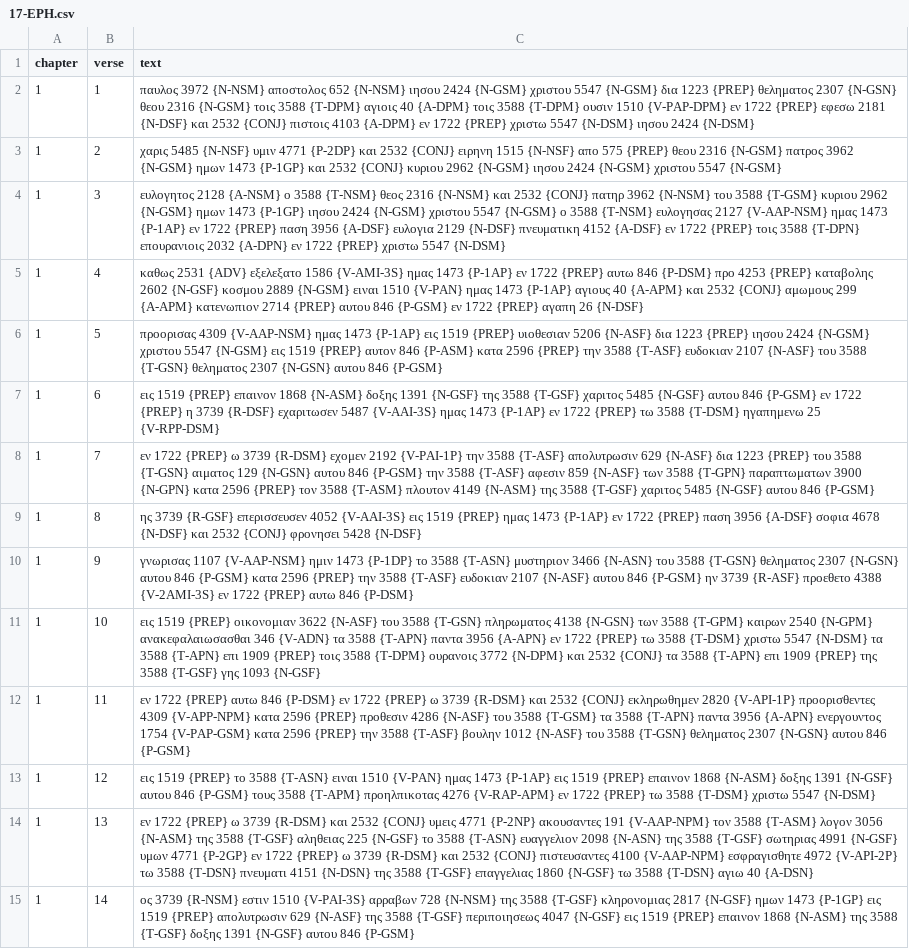
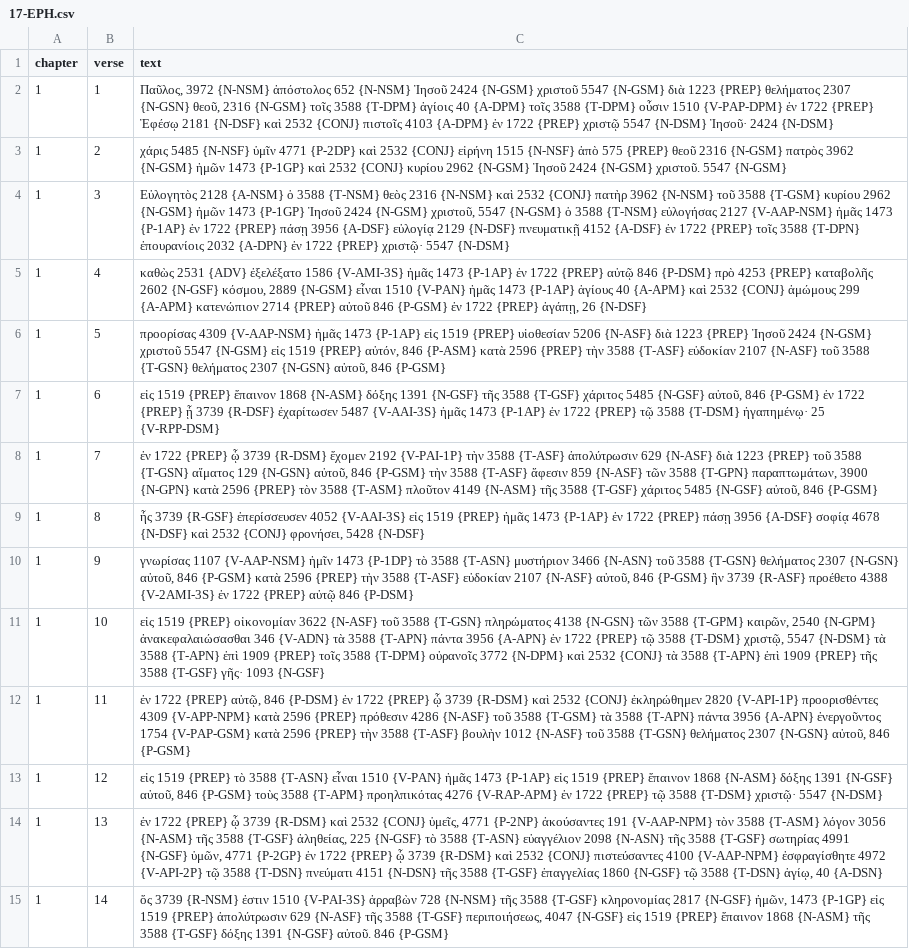
Before and after one commit to Alecsandor/browserbible-3, a CSV file: input/byz/17-EPH.csv, drawn as a sheet; only a part is shown; the diff covers the shown part only; the diff names each change by its address in the sheet, - before the commit and + after, or states it on an @@ line.

Commit message:
update byz - 17-EPH

```diff
--- a/input/byz/17-EPH.csv
+++ b/input/byz/17-EPH.csv
-C2 (text): παυλος 3972 {N-NSM} αποστολος 652 {N-NSM} ιησου 2424 {N-GSM} χριστου 5547 {N-GSM} δια 1223 {PREP} θεληματος 2307 {N-GSN} θεου 2316 {N-GSM} τοις 3588 {T-DPM} αγιοις 40 {A-DPM} τοις 3588 {T-DPM} ουσιν 1510 {V-PAP-DPM} εν 1722 {PREP} εφεσω 2181 {N-DSF} και 2532 {CONJ} πιστοις 4103 {A-DPM} εν 1722 {PREP} χριστω 5547 {N-DSM} ιησου 2424 {N-DSM}
+C2 (text): Παῦλος, 3972 {N-NSM} ἀπόστολος 652 {N-NSM} Ἰησοῦ 2424 {N-GSM} χριστοῦ 5547 {N-GSM} διὰ 1223 {PREP} θελήματος 2307 {N-GSN} θεοῦ, 2316 {N-GSM} τοῖς 3588 {T-DPM} ἁγίοις 40 {A-DPM} τοῖς 3588 {T-DPM} οὖσιν 1510 {V-PAP-DPM} ἐν 1722 {PREP} Ἐφέσῳ 2181 {N-DSF} καὶ 2532 {CONJ} πιστοῖς 4103 {A-DPM} ἐν 1722 {PREP} χριστῷ 5547 {N-DSM} Ἰησοῦ· 2424 {N-DSM}
-C3 (text): χαρις 5485 {N-NSF} υμιν 4771 {P-2DP} και 2532 {CONJ} ειρηνη 1515 {N-NSF} απο 575 {PREP} θεου 2316 {N-GSM} πατρος 3962 {N-GSM} ημων 1473 {P-1GP} και 2532 {CONJ} κυριου 2962 {N-GSM} ιησου 2424 {N-GSM} χριστου 5547 {N-GSM}
+C3 (text): χάρις 5485 {N-NSF} ὑμῖν 4771 {P-2DP} καὶ 2532 {CONJ} εἰρήνη 1515 {N-NSF} ἀπὸ 575 {PREP} θεοῦ 2316 {N-GSM} πατρὸς 3962 {N-GSM} ἡμῶν 1473 {P-1GP} καὶ 2532 {CONJ} κυρίου 2962 {N-GSM} Ἰησοῦ 2424 {N-GSM} χριστοῦ. 5547 {N-GSM}
-C4 (text): ευλογητος 2128 {A-NSM} ο 3588 {T-NSM} θεος 2316 {N-NSM} και 2532 {CONJ} πατηρ 3962 {N-NSM} του 3588 {T-GSM} κυριου 2962 {N-GSM} ημων 1473 {P-1GP} ιησου 2424 {N-GSM} χριστου 5547 {N-GSM} ο 3588 {T-NSM} ευλογησας 2127 {V-AAP-NSM} ημας 1473 {P-1AP} εν 1722 {PREP} παση 3956 {A-DSF} ευλογια 2129 {N-DSF} πνευματικη 4152 {A-DSF} εν 1722 {PREP} τοις 3588 {T-DPN} επουρανιοις 2032 {A-DPN} εν 1722 {PREP} χριστω 5547 {N-DSM}
+C4 (text): Εὐλογητὸς 2128 {A-NSM} ὁ 3588 {T-NSM} θεὸς 2316 {N-NSM} καὶ 2532 {CONJ} πατὴρ 3962 {N-NSM} τοῦ 3588 {T-GSM} κυρίου 2962 {N-GSM} ἡμῶν 1473 {P-1GP} Ἰησοῦ 2424 {N-GSM} χριστοῦ, 5547 {N-GSM} ὁ 3588 {T-NSM} εὐλογήσας 2127 {V-AAP-NSM} ἡμᾶς 1473 {P-1AP} ἐν 1722 {PREP} πάσῃ 3956 {A-DSF} εὐλογίᾳ 2129 {N-DSF} πνευματικῇ 4152 {A-DSF} ἐν 1722 {PREP} τοῖς 3588 {T-DPN} ἐπουρανίοις 2032 {A-DPN} ἐν 1722 {PREP} χριστῷ· 5547 {N-DSM}
-C5 (text): καθως 2531 {ADV} εξελεξατο 1586 {V-AMI-3S} ημας 1473 {P-1AP} εν 1722 {PREP} αυτω 846 {P-DSM} προ 4253 {PREP} καταβολης 2602 {N-GSF} κοσμου 2889 {N-GSM} ειναι 1510 {V-PAN} ημας 1473 {P-1AP} αγιους 40 {A-APM} και 2532 {CONJ} αμωμους 299 {A-APM} κατενωπιον 2714 {PREP} αυτου 846 {P-GSM} εν 1722 {PREP} αγαπη 26 {N-DSF}
+C5 (text): καθὼς 2531 {ADV} ἐξελέξατο 1586 {V-AMI-3S} ἡμᾶς 1473 {P-1AP} ἐν 1722 {PREP} αὐτῷ 846 {P-DSM} πρὸ 4253 {PREP} καταβολῆς 2602 {N-GSF} κόσμου, 2889 {N-GSM} εἶναι 1510 {V-PAN} ἡμᾶς 1473 {P-1AP} ἁγίους 40 {A-APM} καὶ 2532 {CONJ} ἀμώμους 299 {A-APM} κατενώπιον 2714 {PREP} αὐτοῦ 846 {P-GSM} ἐν 1722 {PREP} ἀγάπῃ, 26 {N-DSF}
-C6 (text): προορισας 4309 {V-AAP-NSM} ημας 1473 {P-1AP} εις 1519 {PREP} υιοθεσιαν 5206 {N-ASF} δια 1223 {PREP} ιησου 2424 {N-GSM} χριστου 5547 {N-GSM} εις 1519 {PREP} αυτον 846 {P-ASM} κατα 2596 {PREP} την 3588 {T-ASF} ευδοκιαν 2107 {N-ASF} του 3588 {T-GSN} θεληματος 2307 {N-GSN} αυτου 846 {P-GSM}
+C6 (text): προορίσας 4309 {V-AAP-NSM} ἡμᾶς 1473 {P-1AP} εἰς 1519 {PREP} υἱοθεσίαν 5206 {N-ASF} διὰ 1223 {PREP} Ἰησοῦ 2424 {N-GSM} χριστοῦ 5547 {N-GSM} εἰς 1519 {PREP} αὐτόν, 846 {P-ASM} κατὰ 2596 {PREP} τὴν 3588 {T-ASF} εὐδοκίαν 2107 {N-ASF} τοῦ 3588 {T-GSN} θελήματος 2307 {N-GSN} αὐτοῦ, 846 {P-GSM}
-C7 (text): εις 1519 {PREP} επαινον 1868 {N-ASM} δοξης 1391 {N-GSF} της 3588 {T-GSF} χαριτος 5485 {N-GSF} αυτου 846 {P-GSM} εν 1722 {PREP} η 3739 {R-DSF} εχαριτωσεν 5487 {V-AAI-3S} ημας 1473 {P-1AP} εν 1722 {PREP} τω 3588 {T-DSM} ηγαπημενω 25 {V-RPP-DSM}
+C7 (text): εἰς 1519 {PREP} ἔπαινον 1868 {N-ASM} δόξης 1391 {N-GSF} τῆς 3588 {T-GSF} χάριτος 5485 {N-GSF} αὐτοῦ, 846 {P-GSM} ἐν 1722 {PREP} ᾗ 3739 {R-DSF} ἐχαρίτωσεν 5487 {V-AAI-3S} ἡμᾶς 1473 {P-1AP} ἐν 1722 {PREP} τῷ 3588 {T-DSM} ἠγαπημένῳ· 25 {V-RPP-DSM}
-C8 (text): εν 1722 {PREP} ω 3739 {R-DSM} εχομεν 2192 {V-PAI-1P} την 3588 {T-ASF} απολυτρωσιν 629 {N-ASF} δια 1223 {PREP} του 3588 {T-GSN} αιματος 129 {N-GSN} αυτου 846 {P-GSM} την 3588 {T-ASF} αφεσιν 859 {N-ASF} των 3588 {T-GPN} παραπτωματων 3900 {N-GPN} κατα 2596 {PREP} τον 3588 {T-ASM} πλουτον 4149 {N-ASM} της 3588 {T-GSF} χαριτος 5485 {N-GSF} αυτου 846 {P-GSM}
+C8 (text): ἐν 1722 {PREP} ᾧ 3739 {R-DSM} ἔχομεν 2192 {V-PAI-1P} τὴν 3588 {T-ASF} ἀπολύτρωσιν 629 {N-ASF} διὰ 1223 {PREP} τοῦ 3588 {T-GSN} αἵματος 129 {N-GSN} αὐτοῦ, 846 {P-GSM} τὴν 3588 {T-ASF} ἄφεσιν 859 {N-ASF} τῶν 3588 {T-GPN} παραπτωμάτων, 3900 {N-GPN} κατὰ 2596 {PREP} τὸν 3588 {T-ASM} πλοῦτον 4149 {N-ASM} τῆς 3588 {T-GSF} χάριτος 5485 {N-GSF} αὐτοῦ, 846 {P-GSM}
-C9 (text): ης 3739 {R-GSF} επερισσευσεν 4052 {V-AAI-3S} εις 1519 {PREP} ημας 1473 {P-1AP} εν 1722 {PREP} παση 3956 {A-DSF} σοφια 4678 {N-DSF} και 2532 {CONJ} φρονησει 5428 {N-DSF}
+C9 (text): ἧς 3739 {R-GSF} ἐπερίσσευσεν 4052 {V-AAI-3S} εἰς 1519 {PREP} ἡμᾶς 1473 {P-1AP} ἐν 1722 {PREP} πάσῃ 3956 {A-DSF} σοφίᾳ 4678 {N-DSF} καὶ 2532 {CONJ} φρονήσει, 5428 {N-DSF}
-C10 (text): γνωρισας 1107 {V-AAP-NSM} ημιν 1473 {P-1DP} το 3588 {T-ASN} μυστηριον 3466 {N-ASN} του 3588 {T-GSN} θεληματος 2307 {N-GSN} αυτου 846 {P-GSM} κατα 2596 {PREP} την 3588 {T-ASF} ευδοκιαν 2107 {N-ASF} αυτου 846 {P-GSM} ην 3739 {R-ASF} προεθετο 4388 {V-2AMI-3S} εν 1722 {PREP} αυτω 846 {P-DSM}
+C10 (text): γνωρίσας 1107 {V-AAP-NSM} ἡμῖν 1473 {P-1DP} τὸ 3588 {T-ASN} μυστήριον 3466 {N-ASN} τοῦ 3588 {T-GSN} θελήματος 2307 {N-GSN} αὐτοῦ, 846 {P-GSM} κατὰ 2596 {PREP} τὴν 3588 {T-ASF} εὐδοκίαν 2107 {N-ASF} αὐτοῦ, 846 {P-GSM} ἣν 3739 {R-ASF} προέθετο 4388 {V-2AMI-3S} ἐν 1722 {PREP} αὐτῷ 846 {P-DSM}
-C11 (text): εις 1519 {PREP} οικονομιαν 3622 {N-ASF} του 3588 {T-GSN} πληρωματος 4138 {N-GSN} των 3588 {T-GPM} καιρων 2540 {N-GPM} ανακεφαλαιωσασθαι 346 {V-ADN} τα 3588 {T-APN} παντα 3956 {A-APN} εν 1722 {PREP} τω 3588 {T-DSM} χριστω 5547 {N-DSM} τα 3588 {T-APN} επι 1909 {PREP} τοις 3588 {T-DPM} ουρανοις 3772 {N-DPM} και 2532 {CONJ} τα 3588 {T-APN} επι 1909 {PREP} της 3588 {T-GSF} γης 1093 {N-GSF}
+C11 (text): εἰς 1519 {PREP} οἰκονομίαν 3622 {N-ASF} τοῦ 3588 {T-GSN} πληρώματος 4138 {N-GSN} τῶν 3588 {T-GPM} καιρῶν, 2540 {N-GPM} ἀνακεφαλαιώσασθαι 346 {V-ADN} τὰ 3588 {T-APN} πάντα 3956 {A-APN} ἐν 1722 {PREP} τῷ 3588 {T-DSM} χριστῷ, 5547 {N-DSM} τὰ 3588 {T-APN} ἐπὶ 1909 {PREP} τοῖς 3588 {T-DPM} οὐρανοῖς 3772 {N-DPM} καὶ 2532 {CONJ} τὰ 3588 {T-APN} ἐπὶ 1909 {PREP} τῆς 3588 {T-GSF} γῆς· 1093 {N-GSF}
-C12 (text): εν 1722 {PREP} αυτω 846 {P-DSM} εν 1722 {PREP} ω 3739 {R-DSM} και 2532 {CONJ} εκληρωθημεν 2820 {V-API-1P} προορισθεντες 4309 {V-APP-NPM} κατα 2596 {PREP} προθεσιν 4286 {N-ASF} του 3588 {T-GSM} τα 3588 {T-APN} παντα 3956 {A-APN} ενεργουντος 1754 {V-PAP-GSM} κατα 2596 {PREP} την 3588 {T-ASF} βουλην 1012 {N-ASF} του 3588 {T-GSN} θεληματος 2307 {N-GSN} αυτου 846 {P-GSM}
+C12 (text): ἐν 1722 {PREP} αὐτῷ, 846 {P-DSM} ἐν 1722 {PREP} ᾧ 3739 {R-DSM} καὶ 2532 {CONJ} ἐκληρώθημεν 2820 {V-API-1P} προορισθέντες 4309 {V-APP-NPM} κατὰ 2596 {PREP} πρόθεσιν 4286 {N-ASF} τοῦ 3588 {T-GSM} τὰ 3588 {T-APN} πάντα 3956 {A-APN} ἐνεργοῦντος 1754 {V-PAP-GSM} κατὰ 2596 {PREP} τὴν 3588 {T-ASF} βουλὴν 1012 {N-ASF} τοῦ 3588 {T-GSN} θελήματος 2307 {N-GSN} αὐτοῦ, 846 {P-GSM}
-C13 (text): εις 1519 {PREP} το 3588 {T-ASN} ειναι 1510 {V-PAN} ημας 1473 {P-1AP} εις 1519 {PREP} επαινον 1868 {N-ASM} δοξης 1391 {N-GSF} αυτου 846 {P-GSM} τους 3588 {T-APM} προηλπικοτας 4276 {V-RAP-APM} εν 1722 {PREP} τω 3588 {T-DSM} χριστω 5547 {N-DSM}
+C13 (text): εἰς 1519 {PREP} τὸ 3588 {T-ASN} εἶναι 1510 {V-PAN} ἡμᾶς 1473 {P-1AP} εἰς 1519 {PREP} ἔπαινον 1868 {N-ASM} δόξης 1391 {N-GSF} αὐτοῦ, 846 {P-GSM} τοὺς 3588 {T-APM} προηλπικότας 4276 {V-RAP-APM} ἐν 1722 {PREP} τῷ 3588 {T-DSM} χριστῷ· 5547 {N-DSM}
-C14 (text): εν 1722 {PREP} ω 3739 {R-DSM} και 2532 {CONJ} υμεις 4771 {P-2NP} ακουσαντες 191 {V-AAP-NPM} τον 3588 {T-ASM} λογον 3056 {N-ASM} της 3588 {T-GSF} αληθειας 225 {N-GSF} το 3588 {T-ASN} ευαγγελιον 2098 {N-ASN} της 3588 {T-GSF} σωτηριας 4991 {N-GSF} υμων 4771 {P-2GP} εν 1722 {PREP} ω 3739 {R-DSM} και 2532 {CONJ} πιστευσαντες 4100 {V-AAP-NPM} εσφραγισθητε 4972 {V-API-2P} τω 3588 {T-DSN} πνευματι 4151 {N-DSN} της 3588 {T-GSF} επαγγελιας 1860 {N-GSF} τω 3588 {T-DSN} αγιω 40 {A-DSN}
+C14 (text): ἐν 1722 {PREP} ᾧ 3739 {R-DSM} καὶ 2532 {CONJ} ὑμεῖς, 4771 {P-2NP} ἀκούσαντες 191 {V-AAP-NPM} τὸν 3588 {T-ASM} λόγον 3056 {N-ASM} τῆς 3588 {T-GSF} ἀληθείας, 225 {N-GSF} τὸ 3588 {T-ASN} εὐαγγέλιον 2098 {N-ASN} τῆς 3588 {T-GSF} σωτηρίας 4991 {N-GSF} ὑμῶν, 4771 {P-2GP} ἐν 1722 {PREP} ᾧ 3739 {R-DSM} καὶ 2532 {CONJ} πιστεύσαντες 4100 {V-AAP-NPM} ἐσφραγίσθητε 4972 {V-API-2P} τῷ 3588 {T-DSN} πνεύματι 4151 {N-DSN} τῆς 3588 {T-GSF} ἐπαγγελίας 1860 {N-GSF} τῷ 3588 {T-DSN} ἁγίῳ, 40 {A-DSN}
-C15 (text): ος 3739 {R-NSM} εστιν 1510 {V-PAI-3S} αρραβων 728 {N-NSM} της 3588 {T-GSF} κληρονομιας 2817 {N-GSF} ημων 1473 {P-1GP} εις 1519 {PREP} απολυτρωσιν 629 {N-ASF} της 3588 {T-GSF} περιποιησεως 4047 {N-GSF} εις 1519 {PREP} επαινον 1868 {N-ASM} της 3588 {T-GSF} δοξης 1391 {N-GSF} αυτου 846 {P-GSM}
+C15 (text): ὅς 3739 {R-NSM} ἐστιν 1510 {V-PAI-3S} ἀρραβὼν 728 {N-NSM} τῆς 3588 {T-GSF} κληρονομίας 2817 {N-GSF} ἡμῶν, 1473 {P-1GP} εἰς 1519 {PREP} ἀπολύτρωσιν 629 {N-ASF} τῆς 3588 {T-GSF} περιποιήσεως, 4047 {N-GSF} εἰς 1519 {PREP} ἔπαινον 1868 {N-ASM} τῆς 3588 {T-GSF} δόξης 1391 {N-GSF} αὐτοῦ. 846 {P-GSM}
```
Also changed, not shown: 141 edited cells elsewhere in this file.
